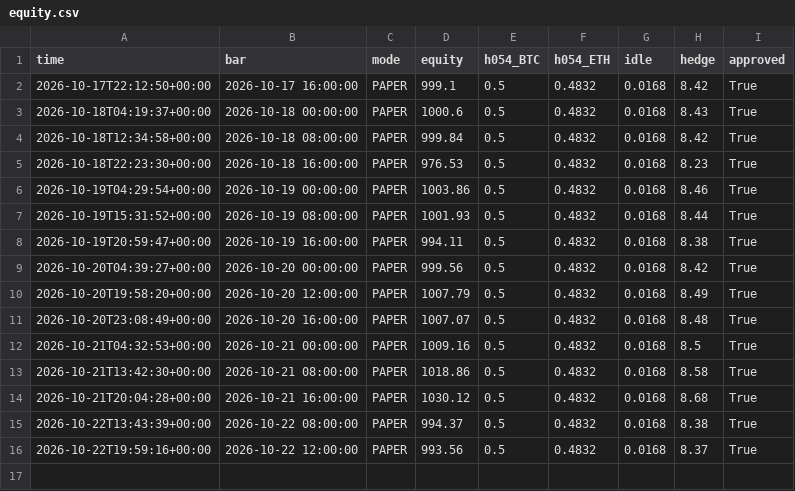
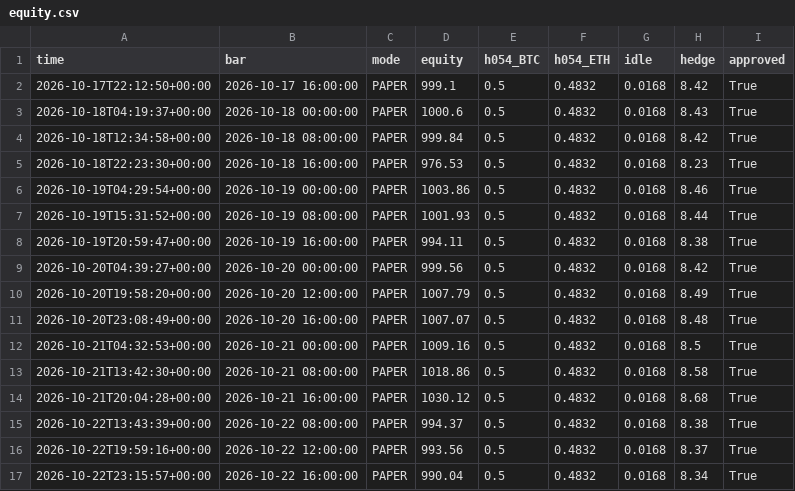
Before and after one commit to evsayar33-oss/h054_spot_bot, a CSV file: logs/equity.csv, drawn as a sheet; the diff names each change by its address in the sheet, - before the commit and + after, or states it on an @@ line.

```diff
--- a/logs/equity.csv
+++ b/logs/equity.csv
+row 17: 2026-10-22T23:15:57+00:00 | 2026-10-22 16:00:00 | PAPER | 990.04 | 0.5 | 0.4832 | 0.0168 | 8.34 | True
```
Also changed, not shown: 2 other files.
